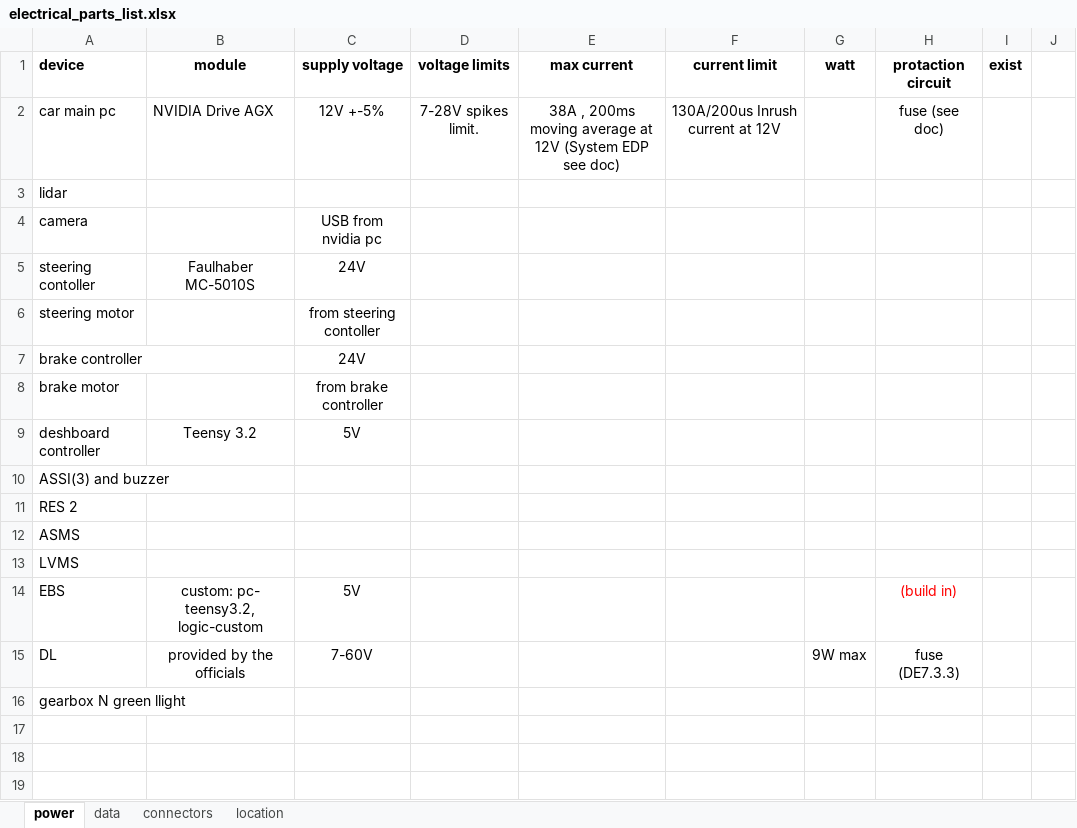
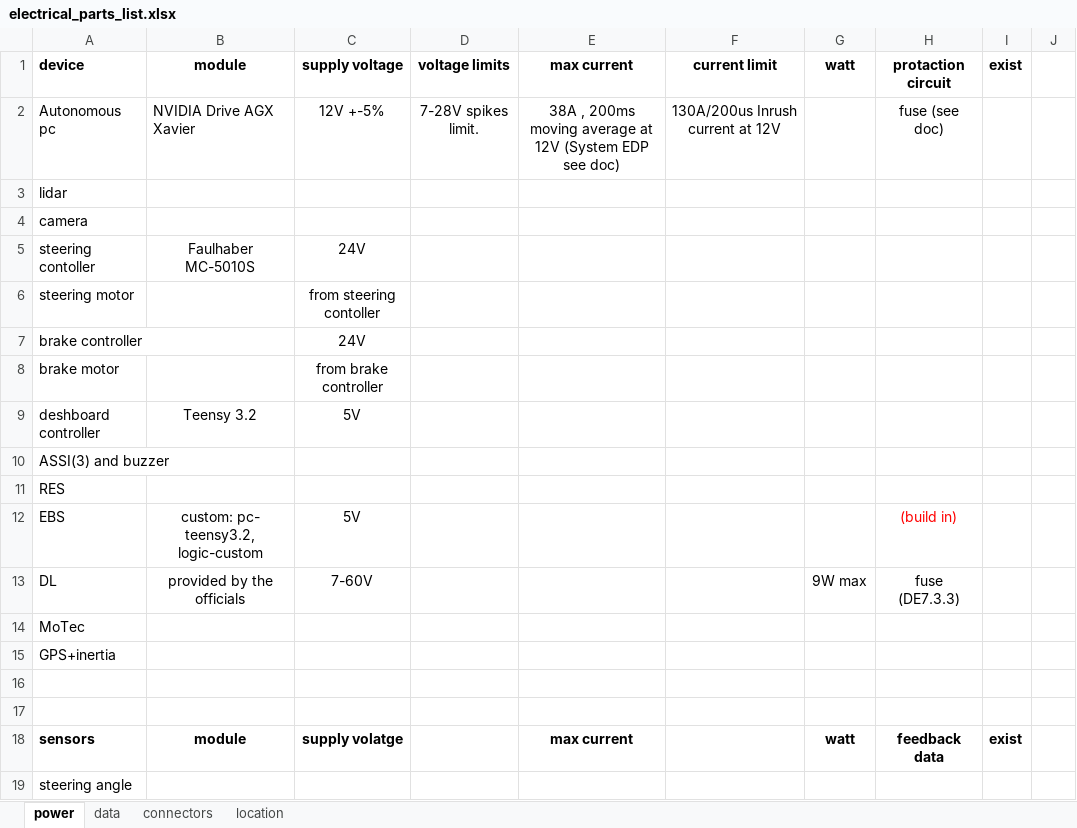
Before and after one commit to TechnionAVFormula/Hardware_Algo, an Excel workbook: Power/electrical_parts_list.xlsx, sheet power, drawn as a sheet; only a part is shown; the shorter side is filled out with more unchanged rows; values as stored, in another font and other column widths than the file's, no borders; removed rows and columns are numbered as before the commit, all else as after; the diff names each change by its address in the sheet, - before the commit and + after, or states it on an @@ line.

```diff
--- a/Power/electrical_parts_list.xlsx (sheet power)
+++ b/Power/electrical_parts_list.xlsx (sheet power)
-A2: car main pc
+A2: Autonomous pc
-B2: NVIDIA Drive AGX
+B2: NVIDIA Drive AGX Xavier
-C4: USB from nvidia pc
+C4: (empty)
-A11: RES 2
+A11: RES
-row 12: ASMS
-row 13: LVMS
-A14: gearbox N green llight
+A14: MoTec
-A15: (empty)
+A15: GPS+inertia
```
Also changed, not shown: 5 other files.
